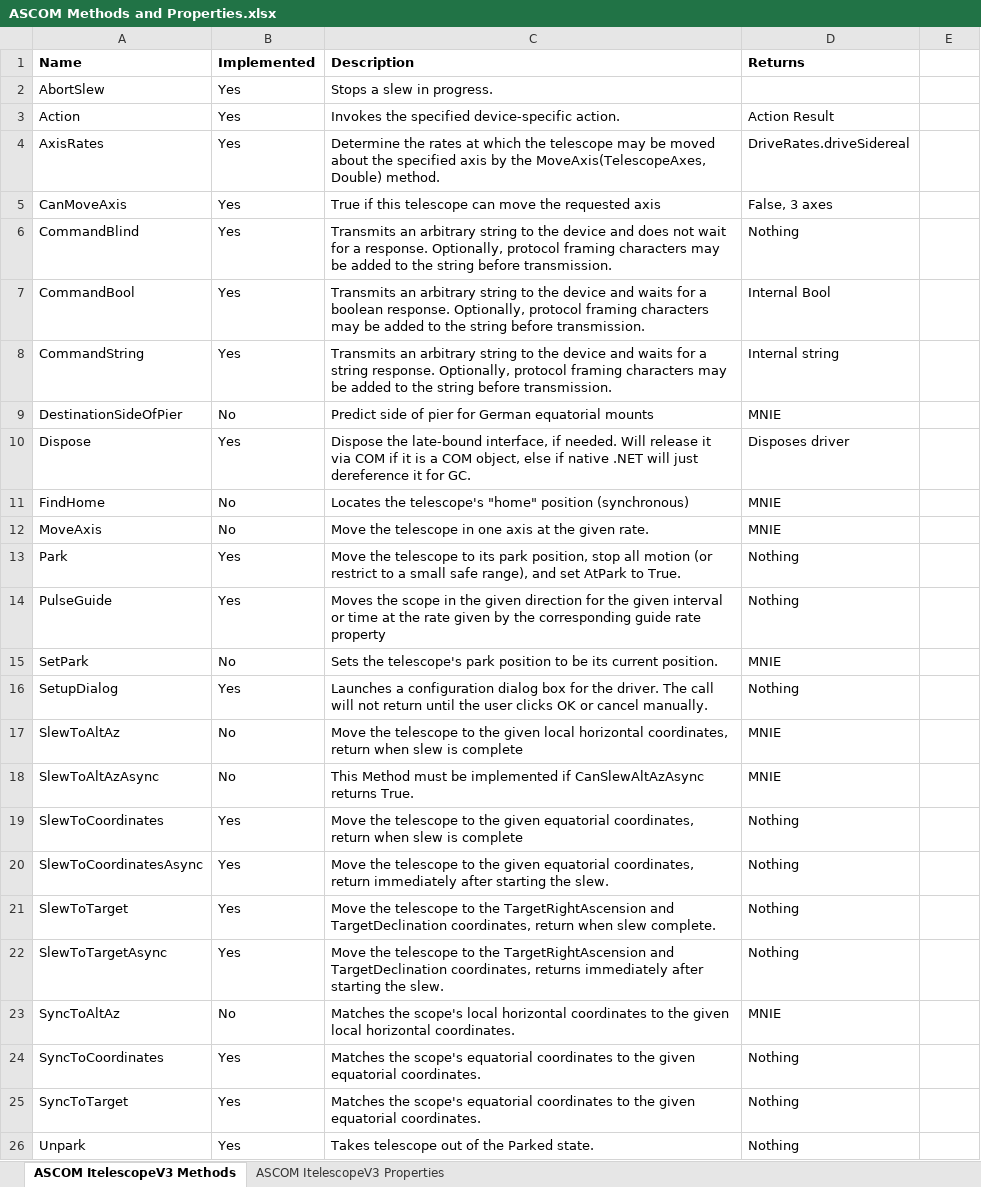
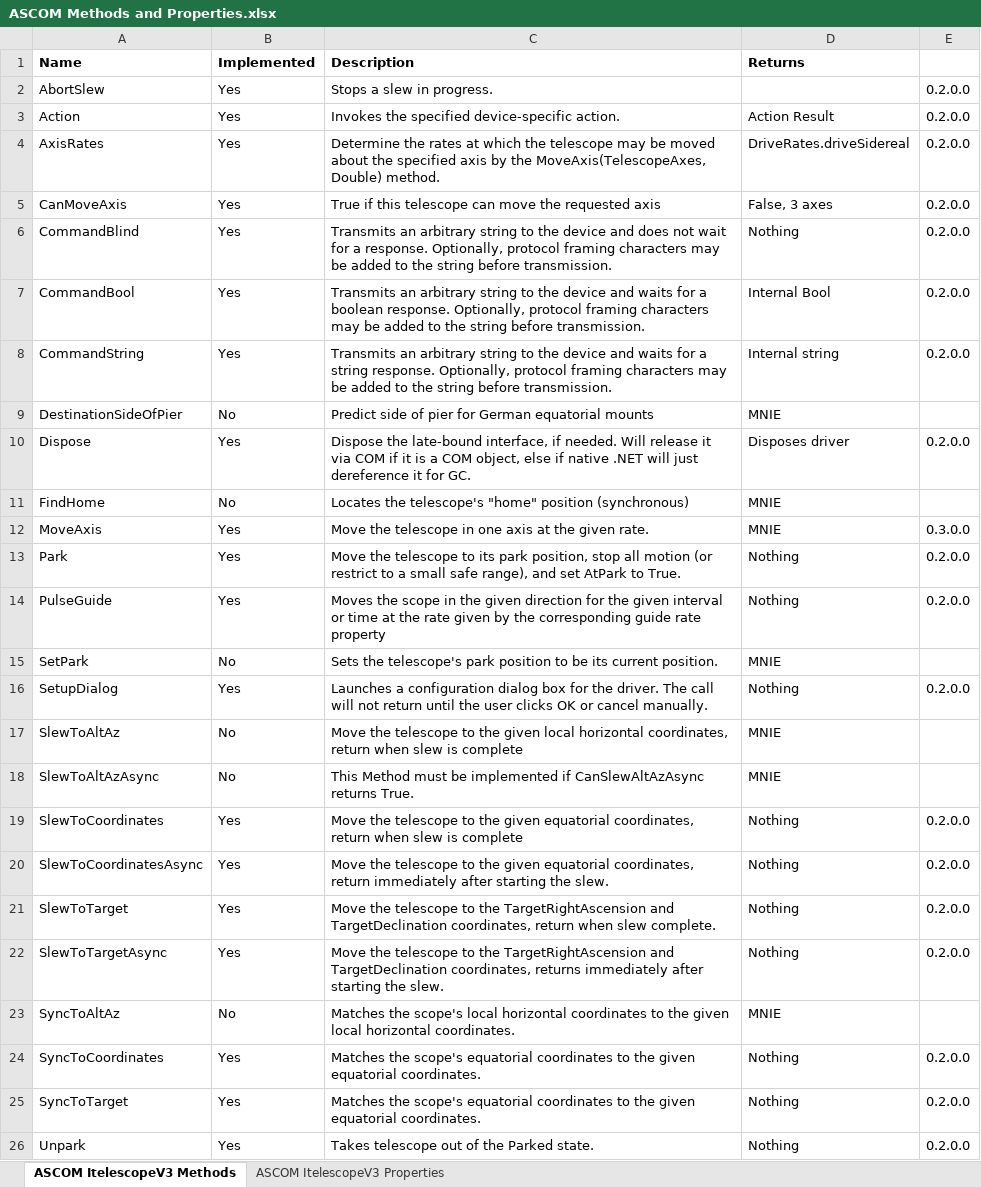
Before and after one commit to OpenAstroTech/OpenAstroTracker, an Excel workbook: Software/OpenAstroTracker ASCOM/ASCOM Methods and Properties.xlsx, sheet ASCOM ItelescopeV3 Methods, drawn as a sheet; values as stored, in another font and other column widths than the file's, no borders; the diff names each change by its address in the sheet, - before the commit and + after, or states it on an @@ line.

Commit message:
ASCOM 0.3.0.0 - Updates
- Added Slew rate support to MoveAxis

```diff
--- a/Software/OpenAstroTracker ASCOM/ASCOM Methods and Properties.xlsx (sheet ASCOM ItelescopeV3 Methods)
+++ b/Software/OpenAstroTracker ASCOM/ASCOM Methods and Properties.xlsx (sheet ASCOM ItelescopeV3 Methods)
-E2:E8: (empty)
+E2:E8: 0.2.0.0
-E10: (empty)
+E10: 0.2.0.0
-B12 (Implemented): No
+B12 (Implemented): Yes
-E12: (empty)
+E12: 0.3.0.0
-E13:E14: (empty)
+E13:E14: 0.2.0.0
-E16: (empty)
+E16: 0.2.0.0
-E19:E22: (empty)
+E19:E22: 0.2.0.0
-E24:E26: (empty)
+E24:E26: 0.2.0.0
```
Also changed, not shown: 5 other files.
